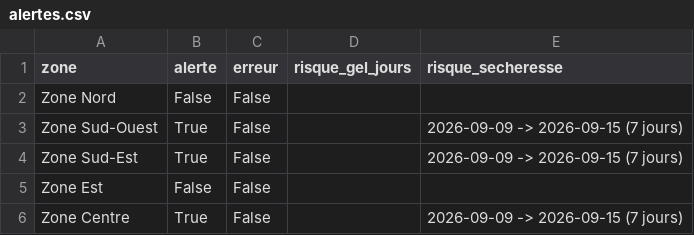
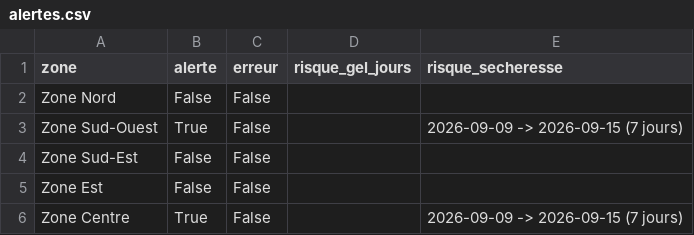
Before and after one commit to hibatiz/projet-meteo-coop, a CSV file: output/alertes.csv, drawn as a sheet.

```diff
--- a/output/alertes.csv
+++ b/output/alertes.csv
@@ -3,3 +3,3 @@ Zone Nord,False,False,,
 Zone Sud-Ouest,True,False,,2026-09-09 -> 2026-09-15 (7 jours)
-Zone Sud-Est,True,False,,2026-09-09 -> 2026-09-15 (7 jours)
+Zone Sud-Est,False,False,,
 Zone Est,False,False,,
```
Also changed, not shown: 2 other files.
